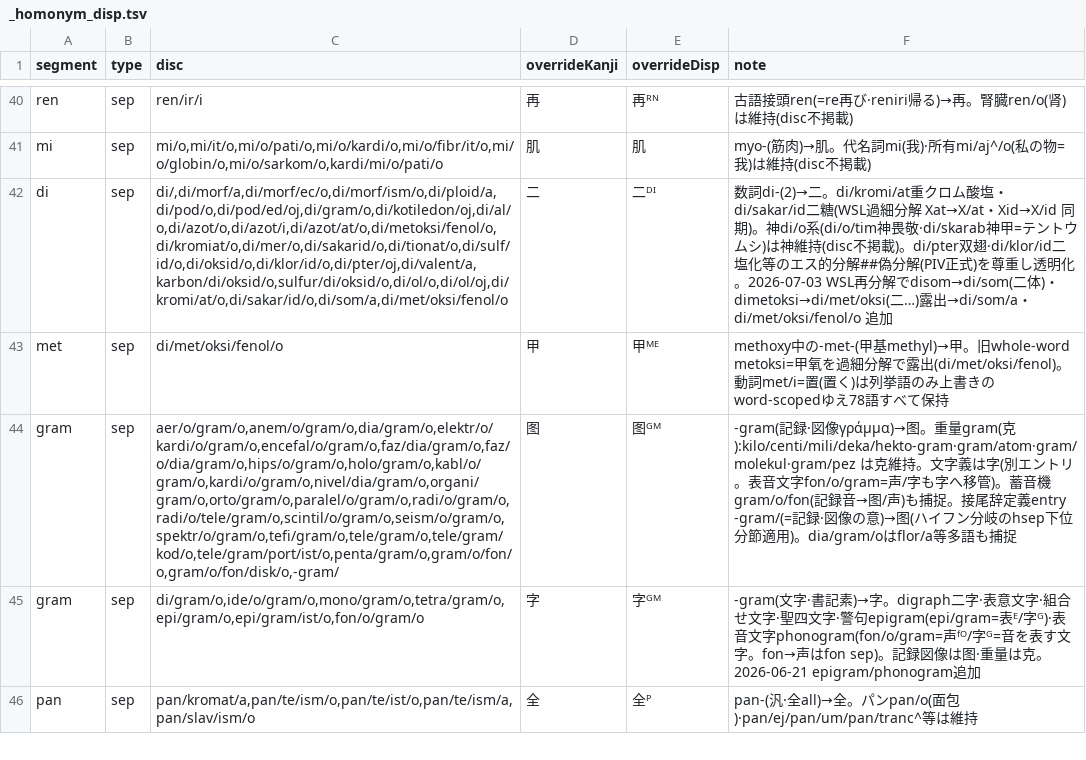
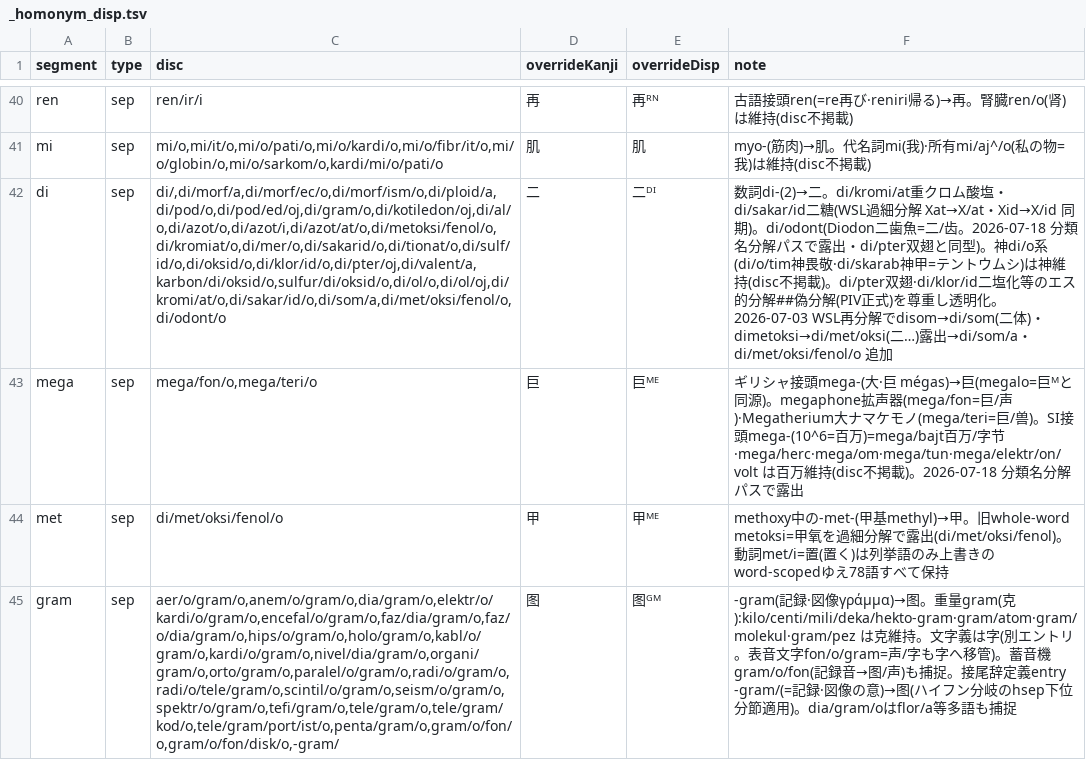
Before and after one commit to Takatakatake/kanji_assign, a TSV file: _homonym_disp.tsv, drawn as a sheet; only a part is shown, gaps mark what is left out; the shorter side is filled out with more unchanged rows; the diff names each change by its address in the sheet, - before the commit and + after, or states it on an @@ line.

```diff
--- a/_homonym_disp.tsv
+++ b/_homonym_disp.tsv
-C42 (disc): di/,di/morf/a,di/morf/ec/o,di/morf/ism/o,di/ploid/a,di/pod/o,di/pod/ed/oj,di/gram/o,di/kotiledon/oj,di/al/o,di/azot/o,di/azot/i,di/azot/at/o,di/metoksi/fenol/o,di/kromiat/o,di/mer/o,di/sakarid/o,di/tionat/o,di/sulf/id/o,di/oksid/o,di/klor/id/o,di/pter/oj,di/valent/a,karbon/di/oksid/o,sulfur/di/oksid/o,di/ol/o,di/ol/oj,di/kromi/at/o,di/sakar/id/o,di/som/a,di/met/oksi/fenol/o
+C42 (disc): di/,di/morf/a,di/morf/ec/o,di/morf/ism/o,di/ploid/a,di/pod/o,di/pod/ed/oj,di/gram/o,di/kotiledon/oj,di/al/o,di/azot/o,di/azot/i,di/azot/at/o,di/metoksi/fenol/o,di/kromiat/o,di/mer/o,di/sakarid/o,di/tionat/o,di/sulf/id/o,di/oksid/o,di/klor/id/o,di/pter/oj,di/valent/a,karbon/di/oksid/o,sulfur/di/oksid/o,di/ol/o,di/ol/oj,di/kromi/at/o,di/sakar/id/o,di/som/a,di/met/oksi/fenol/o,di/odont/o
-F42 (note): …同期)。神di/o系(di/o/tim…
+F42 (note): …同期)。di/odont(Diodon二歯魚=二/齿。2026-07-18 分類名分解パスで露出・di/pter双翅と同型)。神di/o系(di/o/tim…
+row 43: mega | sep | mega/fon/o,mega/teri/o | 巨 | 巨ᴹᴱ | ギリシャ接頭mega-(大·巨 mégas)→巨(megalo=巨ᴹと同源)。megaphone拡声器(mega/fon=巨/声)·Megatherium大ナマケモノ(mega/teri=巨/兽)。SI接頭mega-(10^6=百万)=mega/bajt百万/字节·mega/herc·mega/om·mega/tun·mega/elektr/on/volt は百万維持(disc不掲載)。2026-07-18 分類名分解パスで露出
```
Also changed, not shown: _bare_alias_ledger.tsv, _homonym.tsv, 3 other files.
